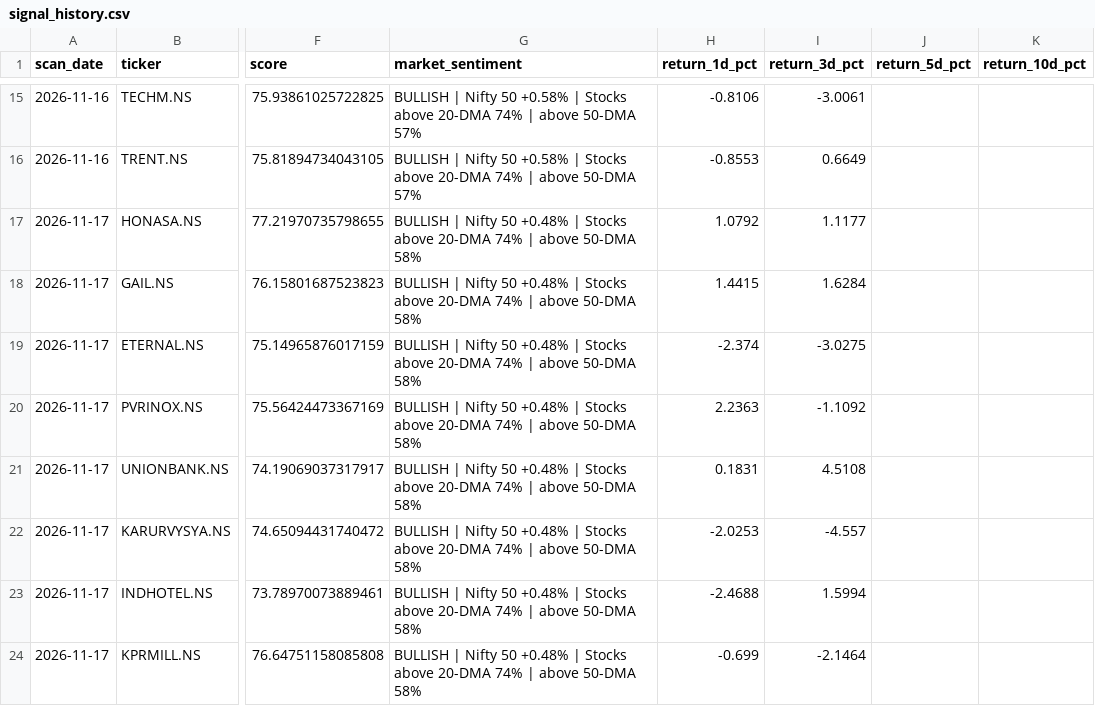
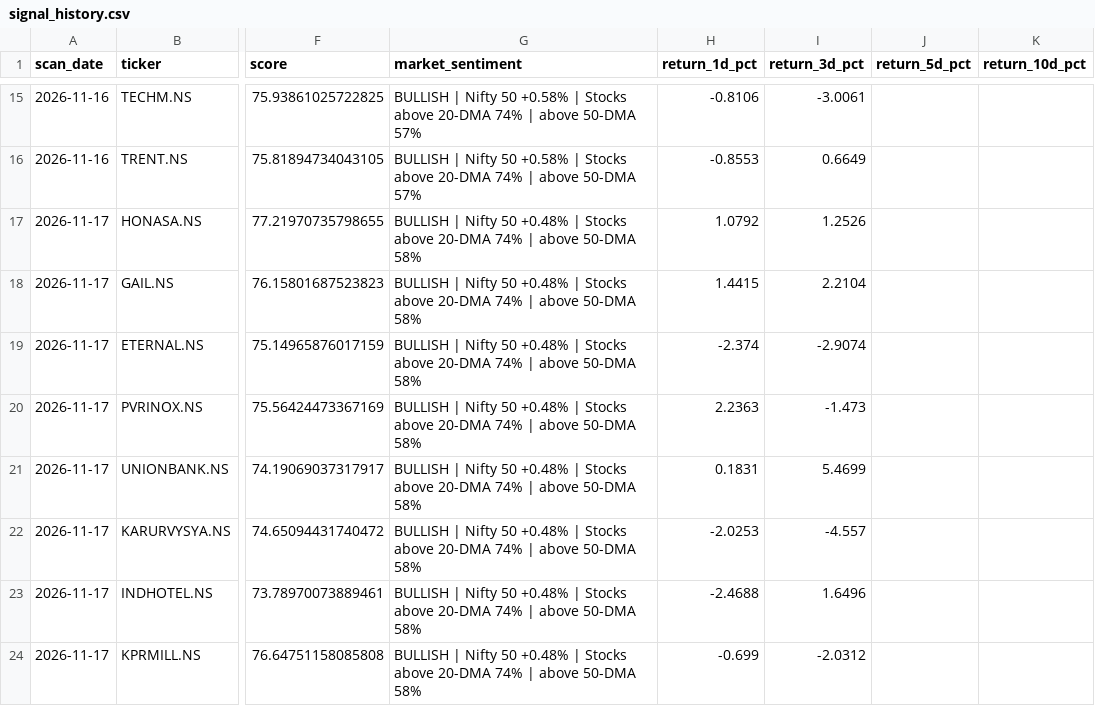
Before and after one commit to spy15007-arch/nifty-value-momentum, a CSV file: output/signal_history.csv, drawn as a sheet; only a part is shown, gaps mark what is left out; the diff covers the shown part only; the diff names each change by its address in the sheet, - before the commit and + after, or states it on an @@ line.

```diff
--- a/output/signal_history.csv
+++ b/output/signal_history.csv
-I17 (return_3d_pct): 1.1177
+I17 (return_3d_pct): 1.2526
-I18 (return_3d_pct): 1.6284
+I18 (return_3d_pct): 2.2104
-I19 (return_3d_pct): -3.0275
+I19 (return_3d_pct): -2.9074
-I20 (return_3d_pct): -1.1092
+I20 (return_3d_pct): -1.473
-I21 (return_3d_pct): 4.5108
+I21 (return_3d_pct): 5.4699
-I23 (return_3d_pct): 1.5994
+I23 (return_3d_pct): 1.6496
-I24 (return_3d_pct): -2.1464
+I24 (return_3d_pct): -2.0312
```
Also changed, not shown: 3 added rows and 21 edited cells elsewhere in this file, output/master_top30.csv, output/qualification_diagnostics.csv, 10 other files.
